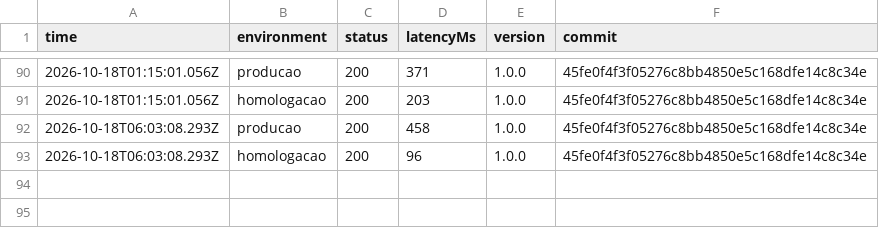
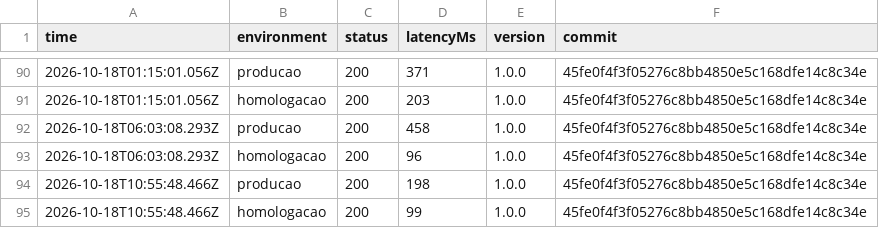
Before and after one commit to DaviSouza78/resgate-digital, a CSV file: status/sondas.csv, drawn as a sheet; only a part is shown, gaps mark what is left out.

```diff
--- a/status/sondas.csv
+++ b/status/sondas.csv
@@ -93 +93,3 @@ time,environment,status,latencyMs,version,commit
 2026-10-18T06:03:08.293Z,homologacao,200,96,1.0.0,45fe0f4f3f05276c8bb4850e5c168dfe14c8c34e
+2026-10-18T10:55:48.466Z,producao,200,198,1.0.0,45fe0f4f3f05276c8bb4850e5c168dfe14c8c34e
+2026-10-18T10:55:48.466Z,homologacao,200,99,1.0.0,45fe0f4f3f05276c8bb4850e5c168dfe14c8c34e
```
Also changed, not shown: 1 other file.
